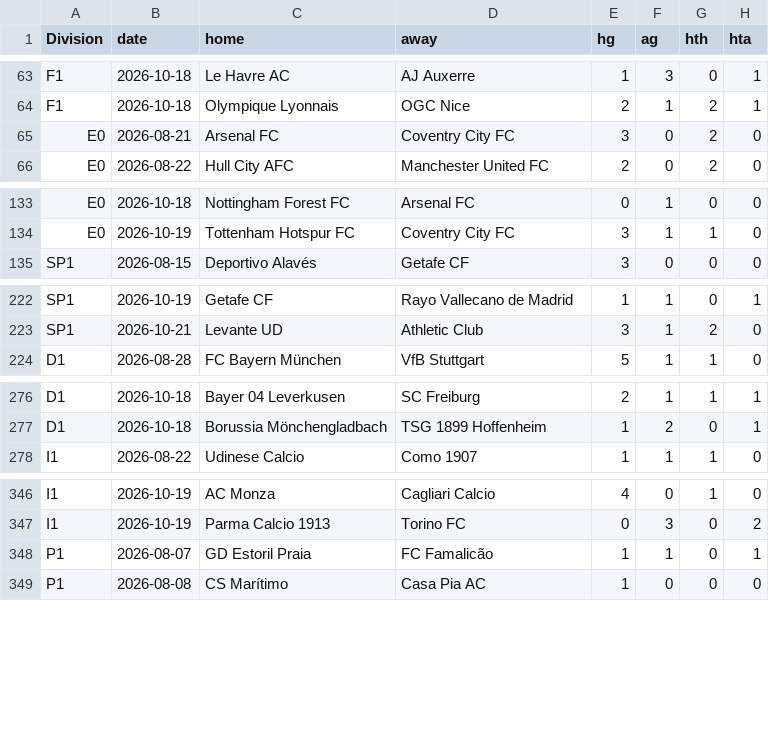
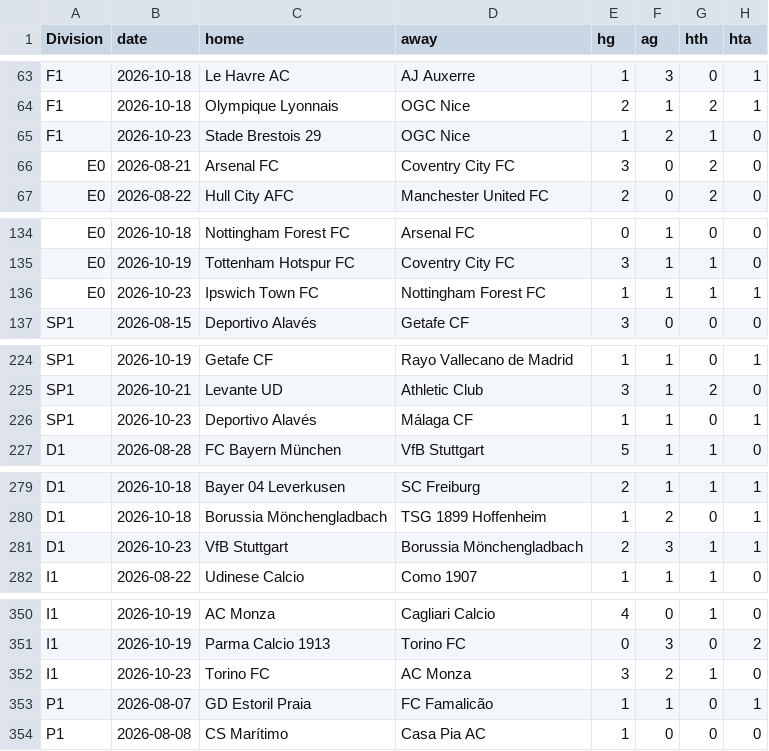
Before and after one commit to Skysaks/LAMBDA90, a CSV file: data/recent.csv, drawn as a sheet; only a part is shown, gaps mark what is left out; the diff covers the shown part only.

```diff
--- a/data/recent.csv
+++ b/data/recent.csv
@@ -64,2 +64,3 @@ F1,2026-10-18,Le Havre AC,AJ Auxerre,1,3,0,1
 F1,2026-10-18,Olympique Lyonnais,OGC Nice,2,1,2,1
+F1,2026-10-23,Stade Brestois 29,OGC Nice,1,2,1,0
 E0,2026-08-21,Arsenal FC,Coventry City FC,3,0,2,0
@@ -134,2 +135,3 @@ E0,2026-10-18,Nottingham Forest FC,Arsenal FC,0,1,0,0
 E0,2026-10-19,Tottenham Hotspur FC,Coventry City FC,3,1,1,0
+E0,2026-10-23,Ipswich Town FC,Nottingham Forest FC,1,1,1,1
 SP1,2026-08-15,Deportivo Alavés,Getafe CF,3,0,0,0
@@ -223,2 +225,3 @@ SP1,2026-10-19,Getafe CF,Rayo Vallecano de Madrid,1,1,0,1
 SP1,2026-10-21,Levante UD,Athletic Club,3,1,2,0
+SP1,2026-10-23,Deportivo Alavés,Málaga CF,1,1,0,1
 D1,2026-08-28,FC Bayern München,VfB Stuttgart,5,1,1,0
@@ -277,2 +280,3 @@ D1,2026-10-18,Bayer 04 Leverkusen,SC Freiburg,2,1,1,1
 D1,2026-10-18,Borussia Mönchengladbach,TSG 1899 Hoffenheim,1,2,0,1
+D1,2026-10-23,VfB Stuttgart,Borussia Mönchengladbach,2,3,1,1
 I1,2026-08-22,Udinese Calcio,Como 1907,1,1,1,0
@@ -347,2 +351,3 @@ I1,2026-10-19,AC Monza,Cagliari Calcio,4,0,1,0
 I1,2026-10-19,Parma Calcio 1913,Torino FC,0,3,0,2
+I1,2026-10-23,Torino FC,AC Monza,3,2,1,0
 P1,2026-08-07,GD Estoril Praia,FC Famalicão,1,1,0,1
```
Also changed, not shown: 3 added rows elsewhere in this file, 10 other files.
